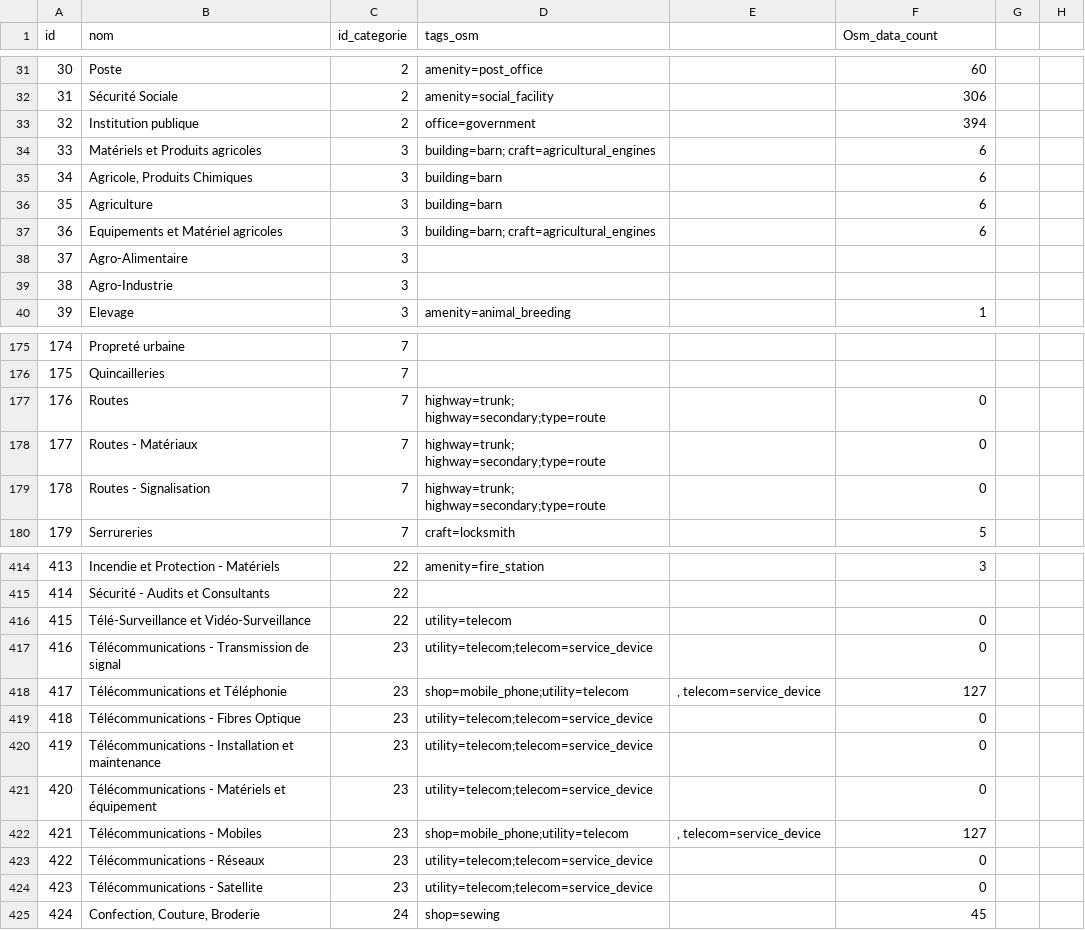
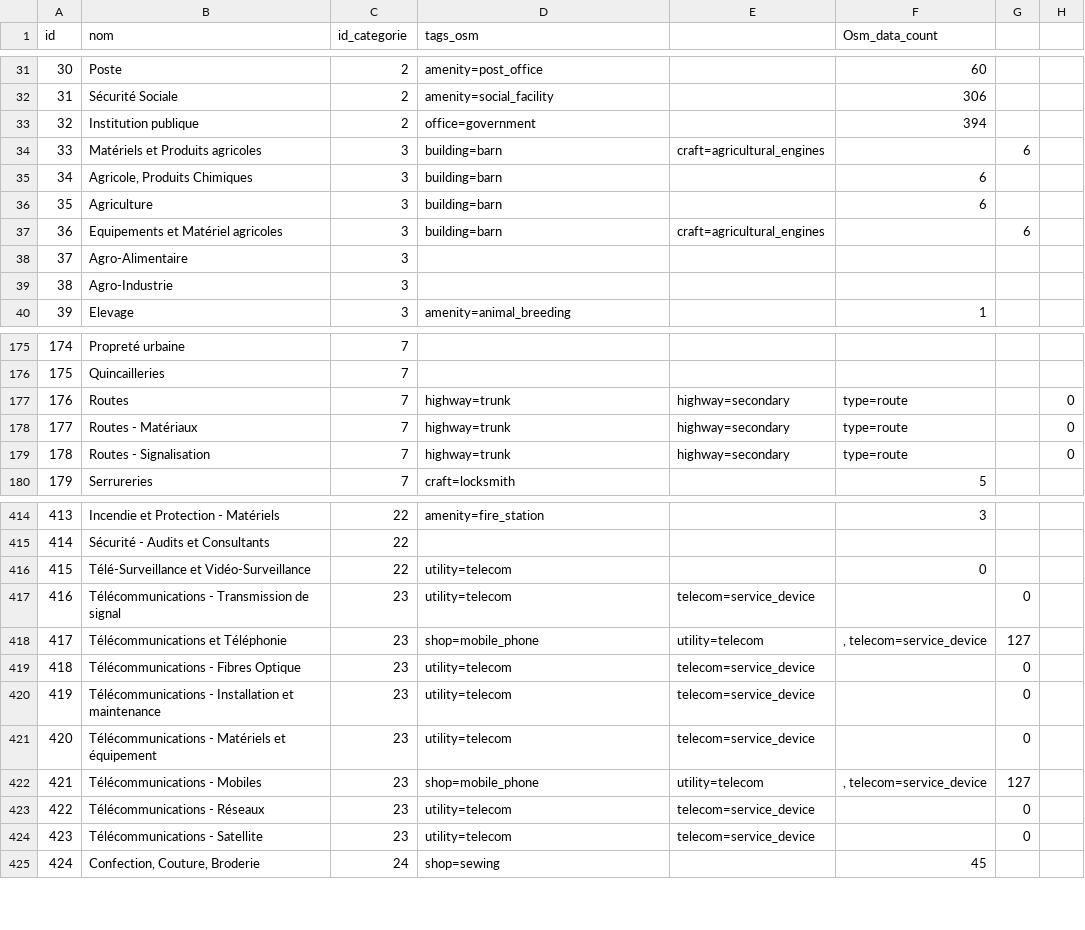
Before and after one commit to Position-Platform/osm2position, a CSV file: datas/sous_categories.csv, drawn as a sheet; only a part is shown, gaps mark what is left out; the diff covers the shown part only.

```diff
--- a/datas/sous_categories.csv
+++ b/datas/sous_categories.csv
@@ -34 +34 @@ id,nom,id_categorie,tags_osm,,Osm_data_count
-33,Matériels et Produits agricoles,3,building=barn; craft=agricultural_engines ,,6
+33,Matériels et Produits agricoles,3,building=barn, craft=agricultural_engines ,,6,
@@ -37 +37 @@ id,nom,id_categorie,tags_osm,,Osm_data_count
-36,Equipements et Matériel agricoles,3,building=barn; craft=agricultural_engines,,6
+36,Equipements et Matériel agricoles,3,building=barn, craft=agricultural_engines,,6,
@@ -177,3 +177,3 @@ id,nom,id_categorie,tags_osm,,Osm_data_count
-176,Routes,7,highway=trunk; highway=secondary;type=route,,0
-177,Routes - Matériaux,7,highway=trunk; highway=secondary;type=route,,0
-178,Routes - Signalisation,7,highway=trunk; highway=secondary;type=route,,0
+176,Routes,7,highway=trunk, highway=secondary,type=route,,0
+177,Routes - Matériaux,7,highway=trunk, highway=secondary,type=route,,0
+178,Routes - Signalisation,7,highway=trunk, highway=secondary,type=route,,0
@@ -417,8 +417,8 @@ id,nom,id_categorie,tags_osm,,Osm_data_count
-416,Télécommunications - Transmission de signal,23,utility=telecom;telecom=service_device,,0
-417,Télécommunications et Téléphonie,23,shop=mobile_phone;utility=telecom,", telecom=service_device",127
-418,Télécommunications - Fibres Optique,23,utility=telecom;telecom=service_device,,0
-419,Télécommunications - Installation et maintenance,23,utility=telecom;telecom=service_device,,0
-420,Télécommunications - Matériels et équipement,23,utility=telecom;telecom=service_device,,0
-421,Télécommunications - Mobiles,23,shop=mobile_phone;utility=telecom,", telecom=service_device",127
-422,Télécommunications - Réseaux,23,utility=telecom;telecom=service_device,,0
-423,Télécommunications - Satellite,23,utility=telecom;telecom=service_device,,0
+416,Télécommunications - Transmission de signal,23,utility=telecom,telecom=service_device,,0,
+417,Télécommunications et Téléphonie,23,shop=mobile_phone,utility=telecom,", telecom=service_device",127,
+418,Télécommunications - Fibres Optique,23,utility=telecom,telecom=service_device,,0,
+419,Télécommunications - Installation et maintenance,23,utility=telecom,telecom=service_device,,0,
+420,Télécommunications - Matériels et équipement,23,utility=telecom,telecom=service_device,,0,
+421,Télécommunications - Mobiles,23,shop=mobile_phone,utility=telecom,", telecom=service_device",127,
+422,Télécommunications - Réseaux,23,utility=telecom,telecom=service_device,,0,
+423,Télécommunications - Satellite,23,utility=telecom,telecom=service_device,,0,
```
Also changed, not shown: 1 added row and 48 edited cells elsewhere in this file, 3 other files.
